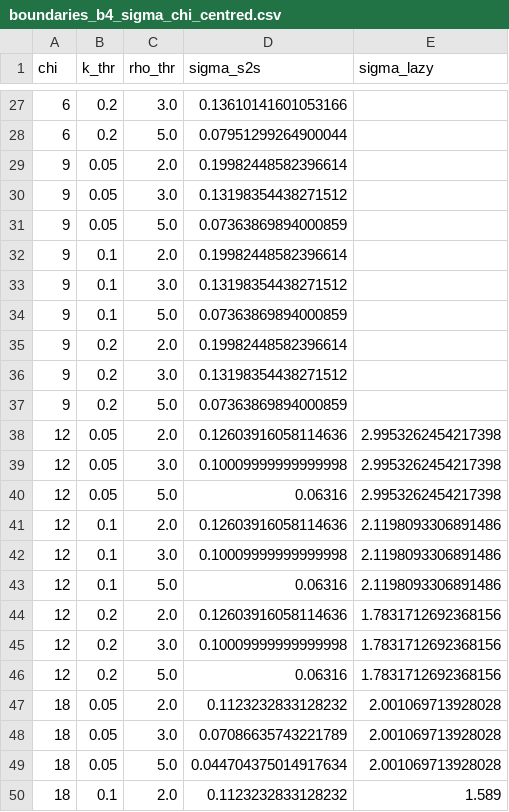
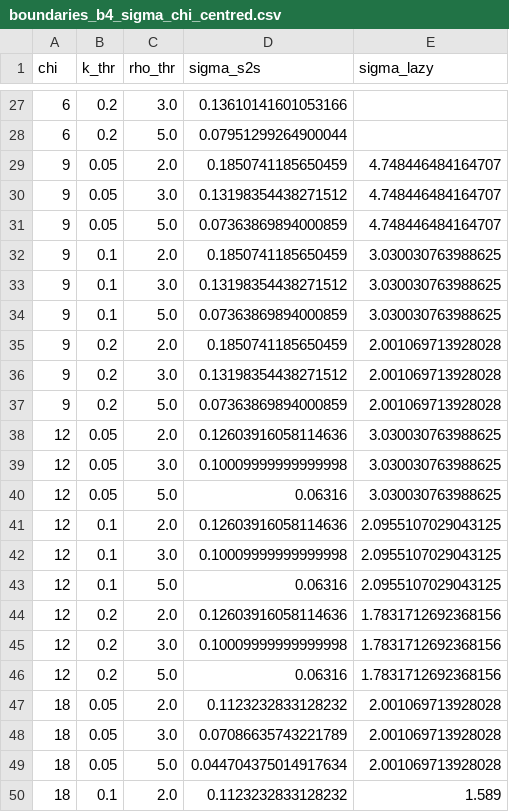
Before and after one commit to seamus-fallows/TTN-regimes, a CSV file: experiments/regime_map/results/boundaries_b4_sigma_chi_centred.csv, drawn as a sheet; only a part is shown, gaps mark what is left out; the diff covers the shown part only.

```diff
--- a/experiments/regime_map/results/boundaries_b4_sigma_chi_centred.csv
+++ b/experiments/regime_map/results/boundaries_b4_sigma_chi_centred.csv
@@ -28,17 +28,17 @@ chi,k_thr,rho_thr,sigma_s2s,sigma_lazy
 6,0.2,5.0,0.07951299264900044,
-9,0.05,2.0,0.19982448582396614,
-9,0.05,3.0,0.13198354438271512,
-9,0.05,5.0,0.07363869894000859,
-9,0.1,2.0,0.19982448582396614,
-9,0.1,3.0,0.13198354438271512,
-9,0.1,5.0,0.07363869894000859,
-9,0.2,2.0,0.19982448582396614,
-9,0.2,3.0,0.13198354438271512,
-9,0.2,5.0,0.07363869894000859,
-12,0.05,2.0,0.12603916058114636,2.9953262454217398
-12,0.05,3.0,0.10009999999999998,2.9953262454217398
-12,0.05,5.0,0.06316,2.9953262454217398
-12,0.1,2.0,0.12603916058114636,2.1198093306891486
-12,0.1,3.0,0.10009999999999998,2.1198093306891486
-12,0.1,5.0,0.06316,2.1198093306891486
+9,0.05,2.0,0.1850741185650459,4.748446484164707
+9,0.05,3.0,0.13198354438271512,4.748446484164707
+9,0.05,5.0,0.07363869894000859,4.748446484164707
+9,0.1,2.0,0.1850741185650459,3.030030763988625
+9,0.1,3.0,0.13198354438271512,3.030030763988625
+9,0.1,5.0,0.07363869894000859,3.030030763988625
+9,0.2,2.0,0.1850741185650459,2.001069713928028
+9,0.2,3.0,0.13198354438271512,2.001069713928028
+9,0.2,5.0,0.07363869894000859,2.001069713928028
+12,0.05,2.0,0.12603916058114636,3.030030763988625
+12,0.05,3.0,0.10009999999999998,3.030030763988625
+12,0.05,5.0,0.06316,3.030030763988625
+12,0.1,2.0,0.12603916058114636,2.0955107029043125
+12,0.1,3.0,0.10009999999999998,2.0955107029043125
+12,0.1,5.0,0.06316,2.0955107029043125
 12,0.2,2.0,0.12603916058114636,1.7831712692368156
```
Also changed, not shown: 6 edited cells elsewhere in this file, experiments/regime_map/results/boundaries_b4_sigma_chi_twocopy.csv, 14 other files.
